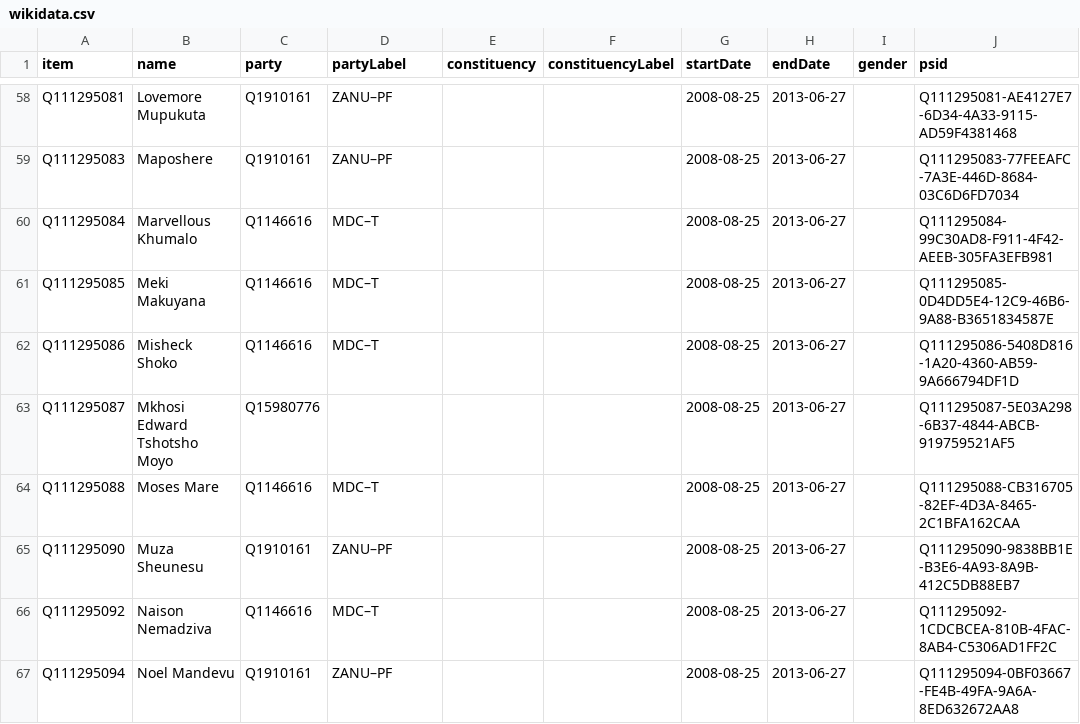
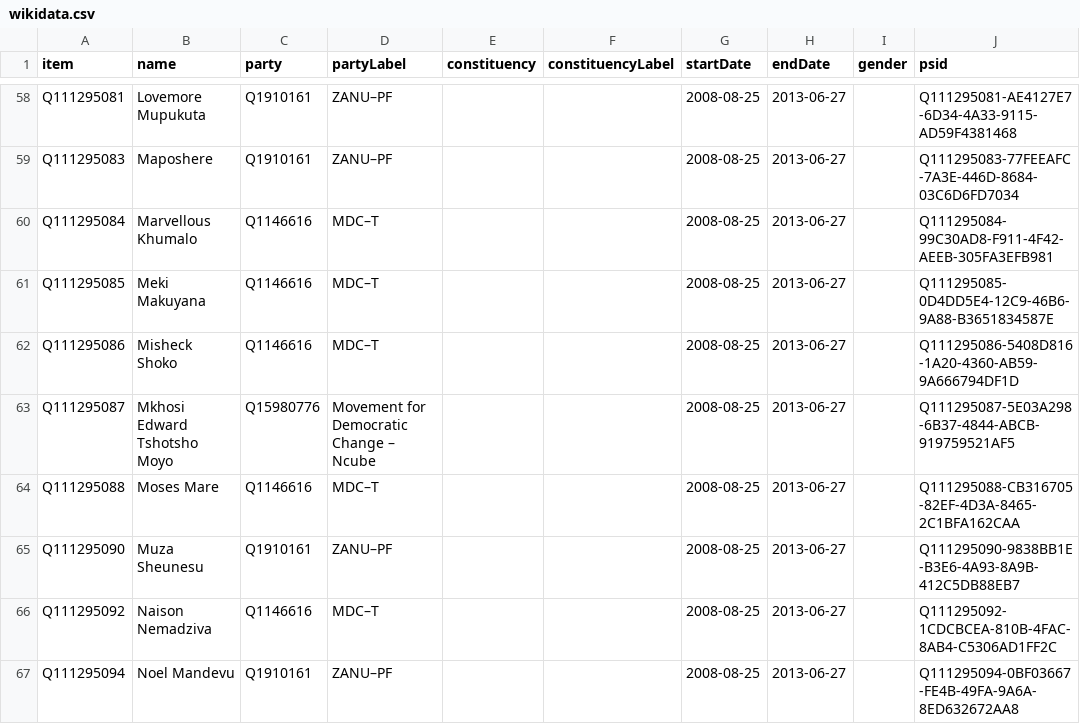
Before and after one commit to every-politician-scrapers/zimbabwe, a CSV file: sources/assembly-7-wp/wikidata.csv, drawn as a sheet; only a part is shown, gaps mark what is left out; the diff covers the shown part only.

Commit message:
Only compare party IDs, not names

```diff
--- a/sources/assembly-7-wp/wikidata.csv
+++ b/sources/assembly-7-wp/wikidata.csv
@@ -62,3 +62,3 @@ Q111295085,Meki Makuyana,Q1146616,MDC–T,,,2008-08-25,2013-06-27,,Q111295085-0D
 Q111295086,Misheck Shoko,Q1146616,MDC–T,,,2008-08-25,2013-06-27,,Q111295086-5408D816-1A20-4360-AB59-9A666794DF1D
-Q111295087,Mkhosi Edward Tshotsho Moyo,Q15980776,,,,2008-08-25,2013-06-27,,Q111295087-5E03A298-6B37-4844-ABCB-919759521AF5
+Q111295087,Mkhosi Edward Tshotsho Moyo,Q15980776,Movement for Democratic Change – Ncube,,,2008-08-25,2013-06-27,,Q111295087-5E03A298-6B37-4844-ABCB-919759521AF5
 Q111295088,Moses Mare,Q1146616,MDC–T,,,2008-08-25,2013-06-27,,Q111295088-CB316705-82EF-4D3A-8465-2C1BFA162CAA
```
Also changed, not shown: 6 edited cells elsewhere in this file, 2 other files.
